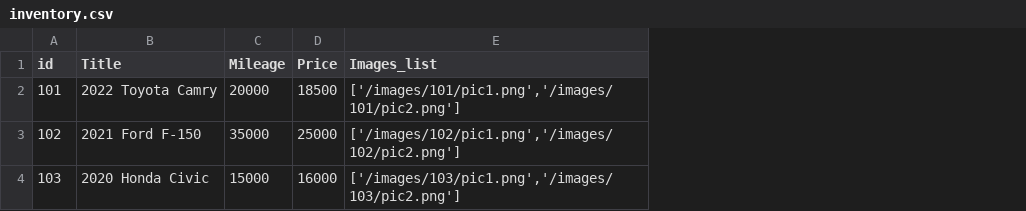
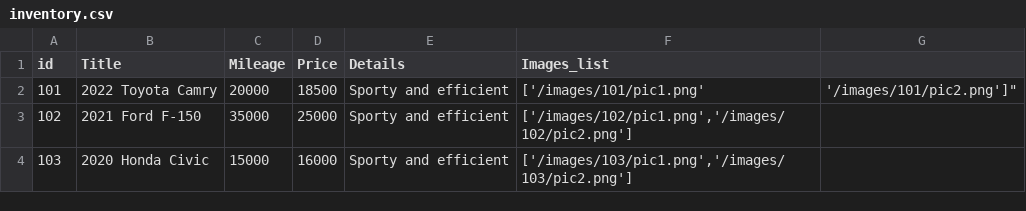
Before and after one commit to ReadyReadyMotors/ReadyReadyMotors.github.io, a CSV file: files/inventory.csv, drawn as a sheet; addresses are those after the commit; the diff names each change by its address in the sheet, - before the commit and + after, or states it on an @@ line.

Commit message:
Update inventory.csv

```diff
--- a/files/inventory.csv
+++ b/files/inventory.csv
+column E (Details), rows 2-4: all Sporty and efficient
+column G, row 2: '/images/101/pic2.png']"
-F2 (Images_list): ['/images/101/pic1.png','/images/101/pic2.png']
+F2 (Images_list): ['/images/101/pic1.png'
```
